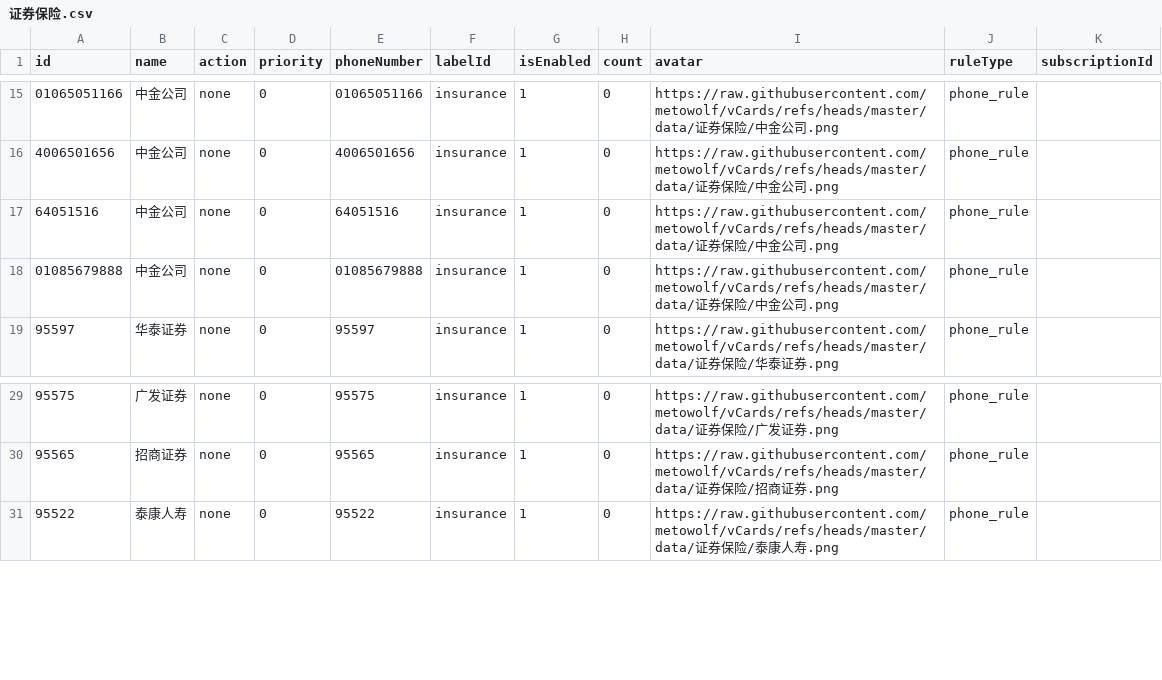
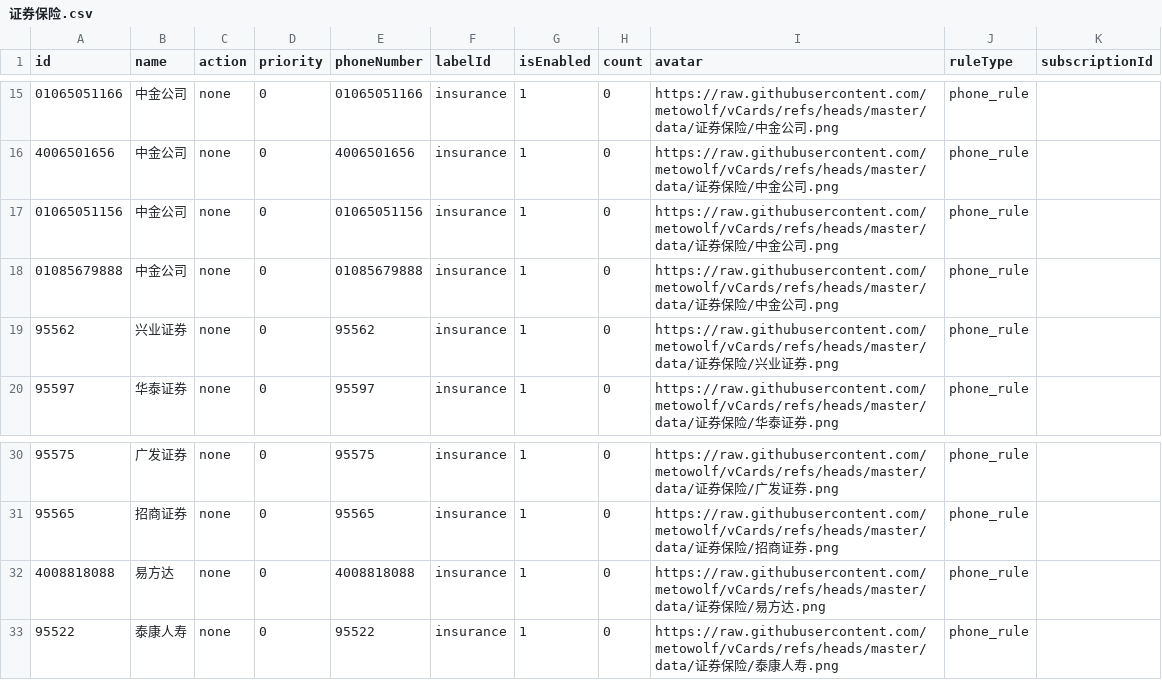
Before and after one commit to choicenew/yourcallrule, a CSV file: New/cn/证券保险.csv, drawn as a sheet; only a part is shown, gaps mark what is left out.

```diff
--- a/New/cn/证券保险.csv
+++ b/New/cn/证券保险.csv
@@ -16,4 +16,5 @@
 "4006501656","中金公司","none","0","4006501656","insurance","1","0","https://raw.githubusercontent.com/metowolf/vCards/refs/heads/master/data/证券保险/中金公司.png","phone_rule",""
-"64051516","中金公司","none","0","64051516","insurance","1","0","https://raw.githubusercontent.com/metowolf/vCards/refs/heads/master/data/证券保险/中金公司.png","phone_rule",""
+"01065051156","中金公司","none","0","01065051156","insurance","1","0","https://raw.githubusercontent.com/metowolf/vCards/refs/heads/master/data/证券保险/中金公司.png","phone_rule",""
 "01085679888","中金公司","none","0","01085679888","insurance","1","0","https://raw.githubusercontent.com/metowolf/vCards/refs/heads/master/data/证券保险/中金公司.png","phone_rule",""
+"95562","兴业证券","none","0","95562","insurance","1","0","https://raw.githubusercontent.com/metowolf/vCards/refs/heads/master/data/证券保险/兴业证券.png","phone_rule",""
 "95597","华泰证券","none","0","95597","insurance","1","0","https://raw.githubusercontent.com/metowolf/vCards/refs/heads/master/data/证券保险/华泰证券.png","phone_rule",""
@@ -30,2 +31,3 @@
 "95565","招商证券","none","0","95565","insurance","1","0","https://raw.githubusercontent.com/metowolf/vCards/refs/heads/master/data/证券保险/招商证券.png","phone_rule",""
+"4008818088","易方达","none","0","4008818088","insurance","1","0","https://raw.githubusercontent.com/metowolf/vCards/refs/heads/master/data/证券保险/易方达.png","phone_rule",""
 "95522","泰康人寿","none","0","95522","insurance","1","0","https://raw.githubusercontent.com/metowolf/vCards/refs/heads/master/data/证券保险/泰康人寿.png","phone_rule",""
```
Also changed, not shown: New/cn/互联网.csv, New/cn/出行购票.csv, 8 other files.
